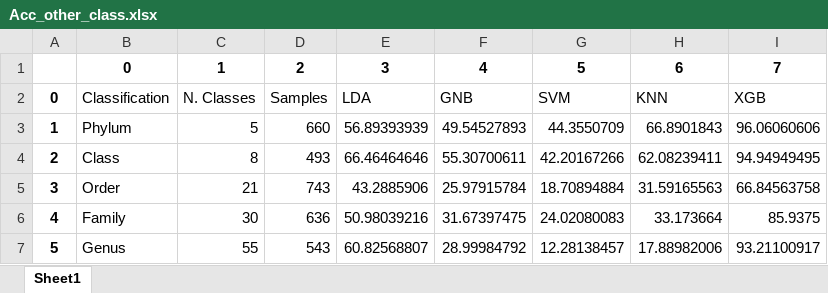
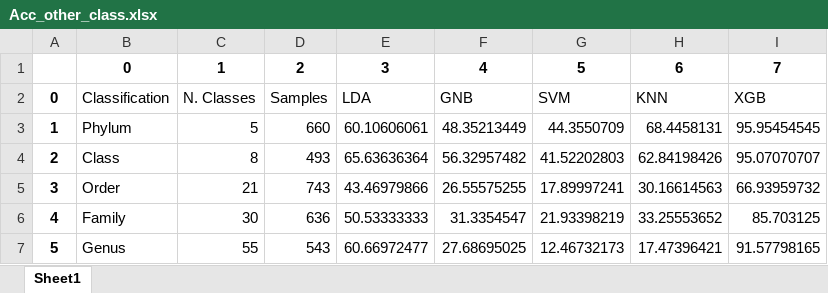
Before and after one commit to jorgeMFS/Archaea2, an Excel workbook: xlslist/Acc_other_class.xlsx, sheet Sheet1, drawn as a sheet; values as stored, in another font and other column widths than the file's, no borders; the diff names each change by its address in the sheet, - before the commit and + after, or states it on an @@ line.

```diff
--- a/xlslist/Acc_other_class.xlsx (sheet Sheet1)
+++ b/xlslist/Acc_other_class.xlsx (sheet Sheet1)
-E3: 56.89393939
+E3: 60.10606061
-F3: 49.54527893
+F3: 48.35213449
-H3: 66.8901843
+H3: 68.4458131
-I3: 96.06060606
+I3: 95.95454545
-E4: 66.46464646
+E4: 65.63636364
-F4: 55.30700611
+F4: 56.32957482
-G4: 42.20167266
+G4: 41.52202803
-H4: 62.08239411
+H4: 62.84198426
-I4: 94.94949495
+I4: 95.07070707
-E5: 43.2885906
+E5: 43.46979866
-F5: 25.97915784
+F5: 26.55575255
-G5: 18.70894884
+G5: 17.89997241
-H5: 31.59165563
+H5: 30.16614563
-I5: 66.84563758
+I5: 66.93959732
-E6: 50.98039216
+E6: 50.53333333
-F6: 31.67397475
+F6: 31.3354547
-G6: 24.02080083
+G6: 21.93398219
-H6: 33.173664
+H6: 33.25553652
-I6: 85.9375
+I6: 85.703125
-E7: 60.82568807
+E7: 60.66972477
-F7: 28.99984792
+F7: 27.68695025
-G7: 12.28138457
+G7: 12.46732173
-H7: 17.88982006
+H7: 17.47396421
-I7: 93.21100917
+I7: 91.57798165
```
Also changed, not shown: xlslist/Acc_Xgboost.xlsx, xlslist/F1_Xgboost.xlsx, 11 other files.
